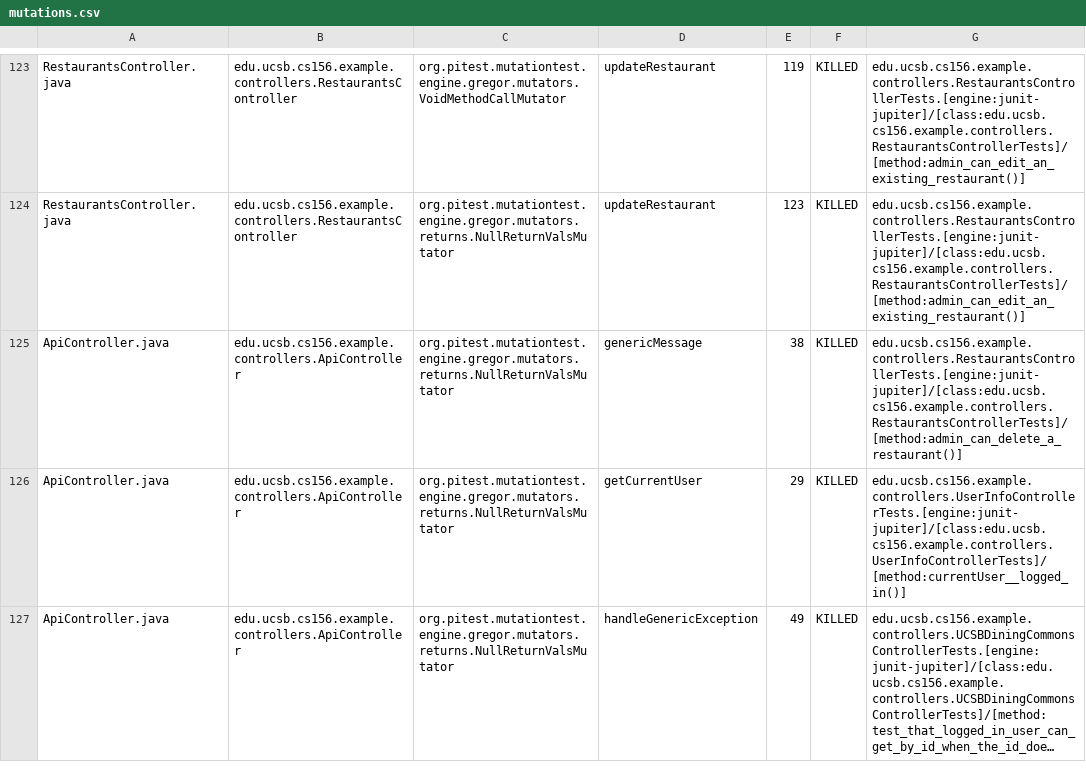
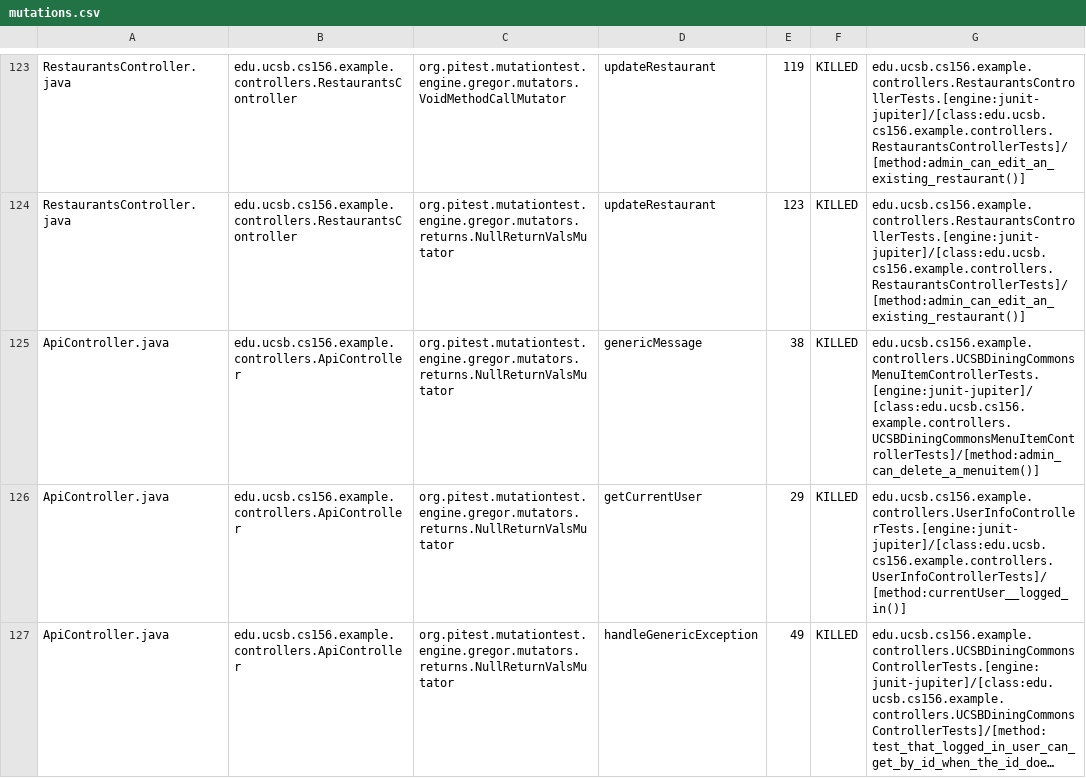
Before and after one commit to ucsb-cs156-f24/team01-f24-03, a CSV file: prs/62/pitest/mutations.csv, drawn as a sheet; only a part is shown, gaps mark what is left out; long unchanged cells end in ….

Commit message:
Deploying to gh-pages from @ ucsb-cs156-f24/team01-f24-03@5bdef7213f54389c9ffb31cd2b2fb5765934560c 🚀

```diff
--- a/prs/62/pitest/mutations.csv
+++ b/prs/62/pitest/mutations.csv
@@ -124,3 +124,3 @@ RestaurantsController.java,edu.ucsb.cs156.example.controllers.RestaurantsControl
 RestaurantsController.java,edu.ucsb.cs156.example.controllers.RestaurantsController,org.pitest.mutationtest.engine.gregor.mutators.returns.NullReturnValsMutator,updateRestaurant,123,KILLED,edu.ucsb.cs156.example.controllers.RestaurantsControllerTests.[engine:junit-jupiter]/[class:edu.ucsb.cs156.example.controllers.RestaurantsControllerTests]/[method:admin_can_edit_an_existing_restaurant()]
-ApiController.java,edu.ucsb.cs156.example.controllers.ApiController,org.pitest.mutationtest.engine.gregor.mutators.returns.NullReturnValsMutator,genericMessage,38,KILLED,edu.ucsb.cs156.example.controllers.RestaurantsControllerTests.[engine:junit-jupiter]/[class:edu.ucsb.cs156.example.controllers.RestaurantsControllerTests]/[method:admin_can_delete_a_restaurant()]
+ApiController.java,edu.ucsb.cs156.example.controllers.ApiController,org.pitest.mutationtest.engine.gregor.mutators.returns.NullReturnValsMutator,genericMessage,38,KILLED,edu.ucsb.cs156.example.controllers.UCSBDiningCommonsMenuItemControllerTests.[engine:junit-jupiter]/[class:edu.ucsb.cs156.example.controllers.UCSBDiningCommonsMenuItemControllerTests]/[method:admin_can_delete_a_menuitem()]
 ApiController.java,edu.ucsb.cs156.example.controllers.ApiController,org.pitest.mutationtest.engine.gregor.mutators.returns.NullReturnValsMutator,getCurrentUser,29,KILLED,edu.ucsb.cs156.example.controllers.UserInfoControllerTests.[engine:junit-jupiter]/[class:edu.ucsb.cs156.example.controllers.UserInfoControllerTests]/[method:currentUser__logged_in()]
```
Also changed, not shown: 15 other files.
